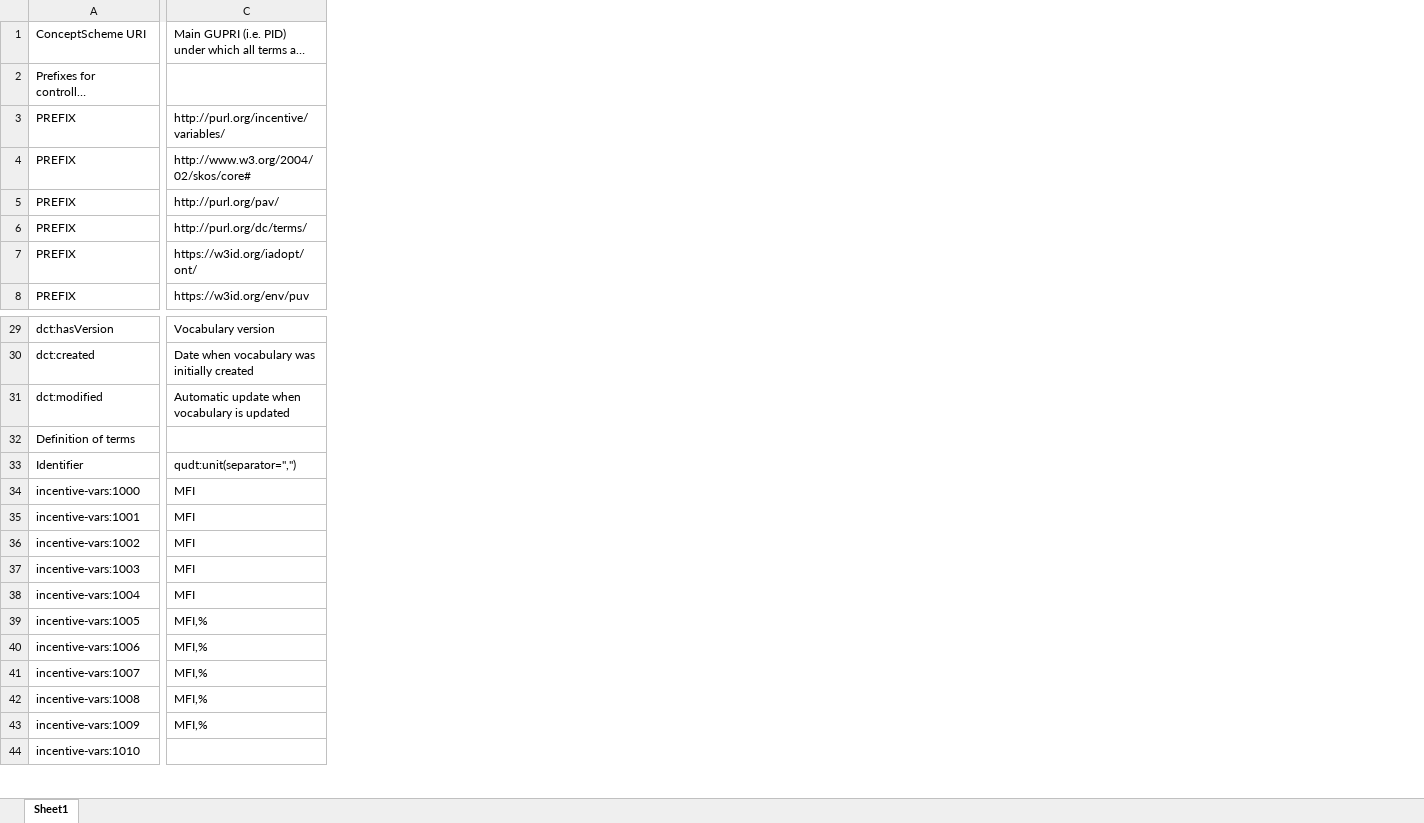
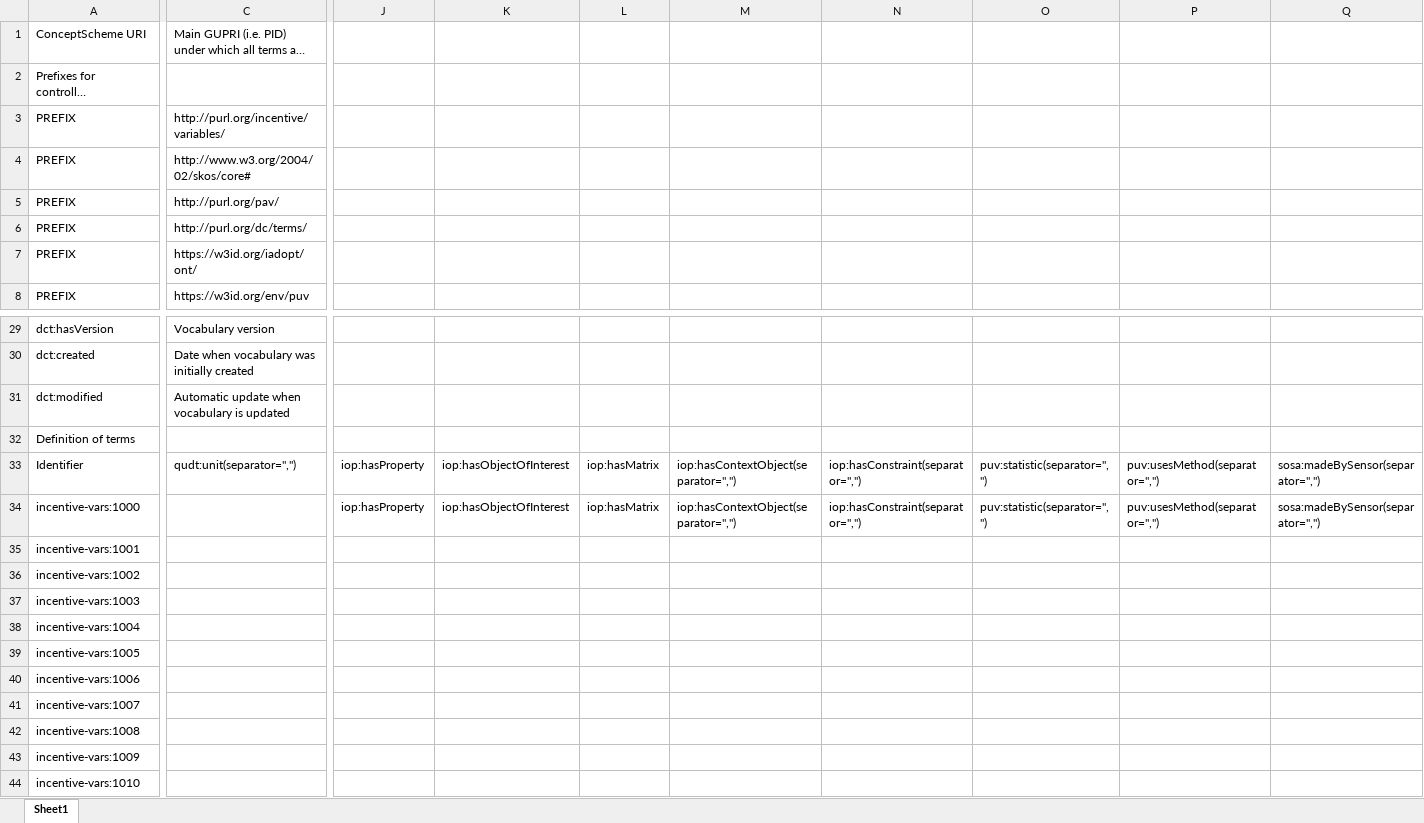
Before and after one commit to fair-data-collective/INCENTIVE-Controlled-Vocabulary, an Excel workbook: vocabulary.xlsx, sheet Sheet1, drawn as a sheet; only a part is shown, gaps mark what is left out; long unchanged cells end in …; values as stored, in another font and other column widths than the file's, no borders; the diff covers the shown part only; the diff names each change by its address in the sheet, - before the commit and + after, or states it on an @@ line.

```diff
--- a/vocabulary.xlsx (sheet Sheet1)
+++ b/vocabulary.xlsx (sheet Sheet1)
+column J, rows 33-34: iop:hasProperty | iop:hasProperty
+column K, rows 33-34: iop:hasObjectOfInterest | iop:hasObjectOfInterest
+column L, rows 33-34: iop:hasMatrix | iop:hasMatrix
+column M, rows 33-34: iop:hasContextObject(separator=",") | iop:hasContextObject(separator=",")
+column N, rows 33-34: iop:hasConstraint(separator=",") | iop:hasConstraint(separator=",")
+column O, rows 33-34: puv:statistic(separator=",") | puv:statistic(separator=",")
+column P, rows 33-34: puv:usesMethod(separator=",") | puv:usesMethod(separator=",")
+column Q, rows 33-34: sosa:madeBySensor(separator=",") | sosa:madeBySensor(separator=",")
-C34:C38: MFI
+C34:C38: (empty)
-C39:C43: MFI,%
+C39:C43: (empty)
```
Also changed, not shown: 2 added columns and 1 edited cell elsewhere in this sheet, 4 other files.
